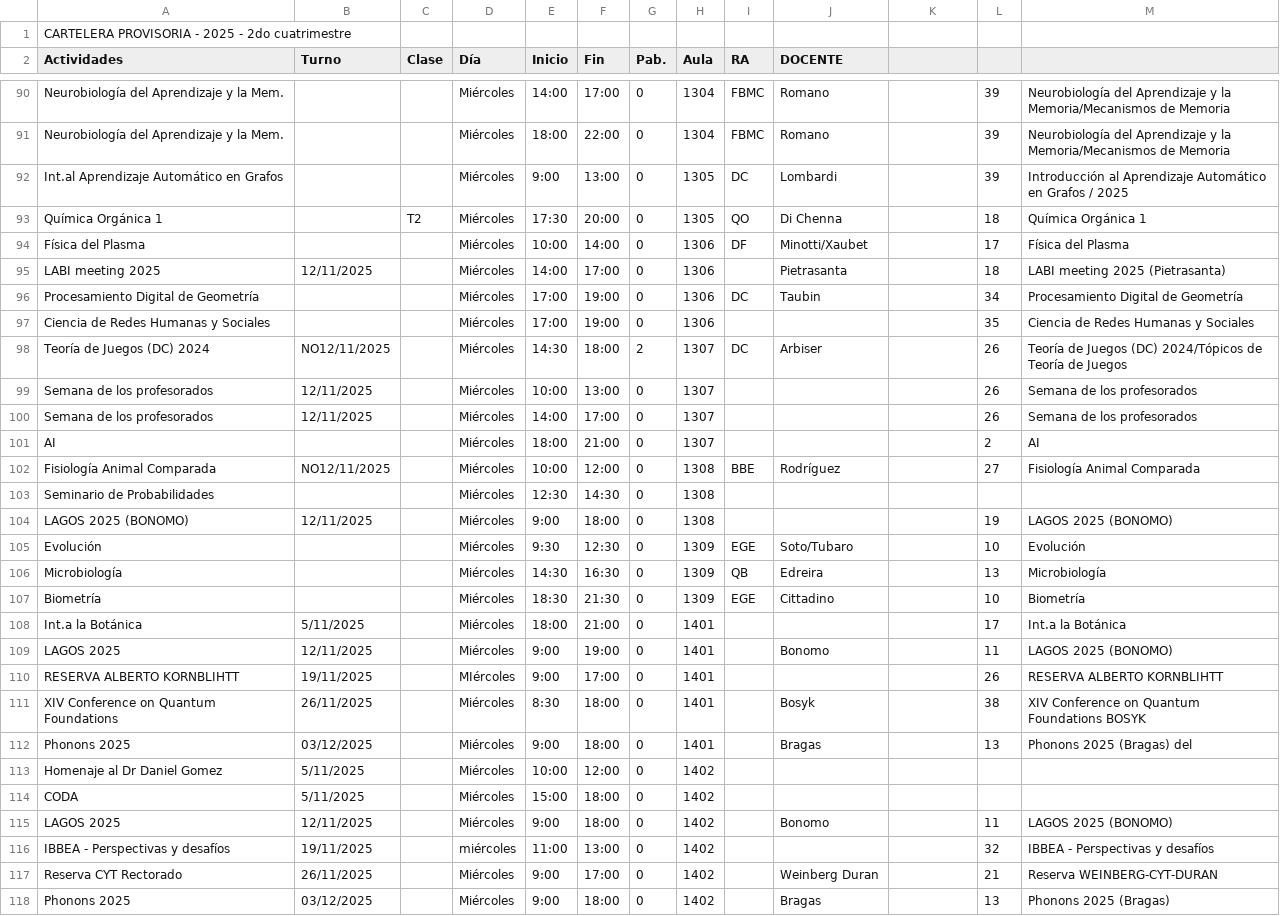
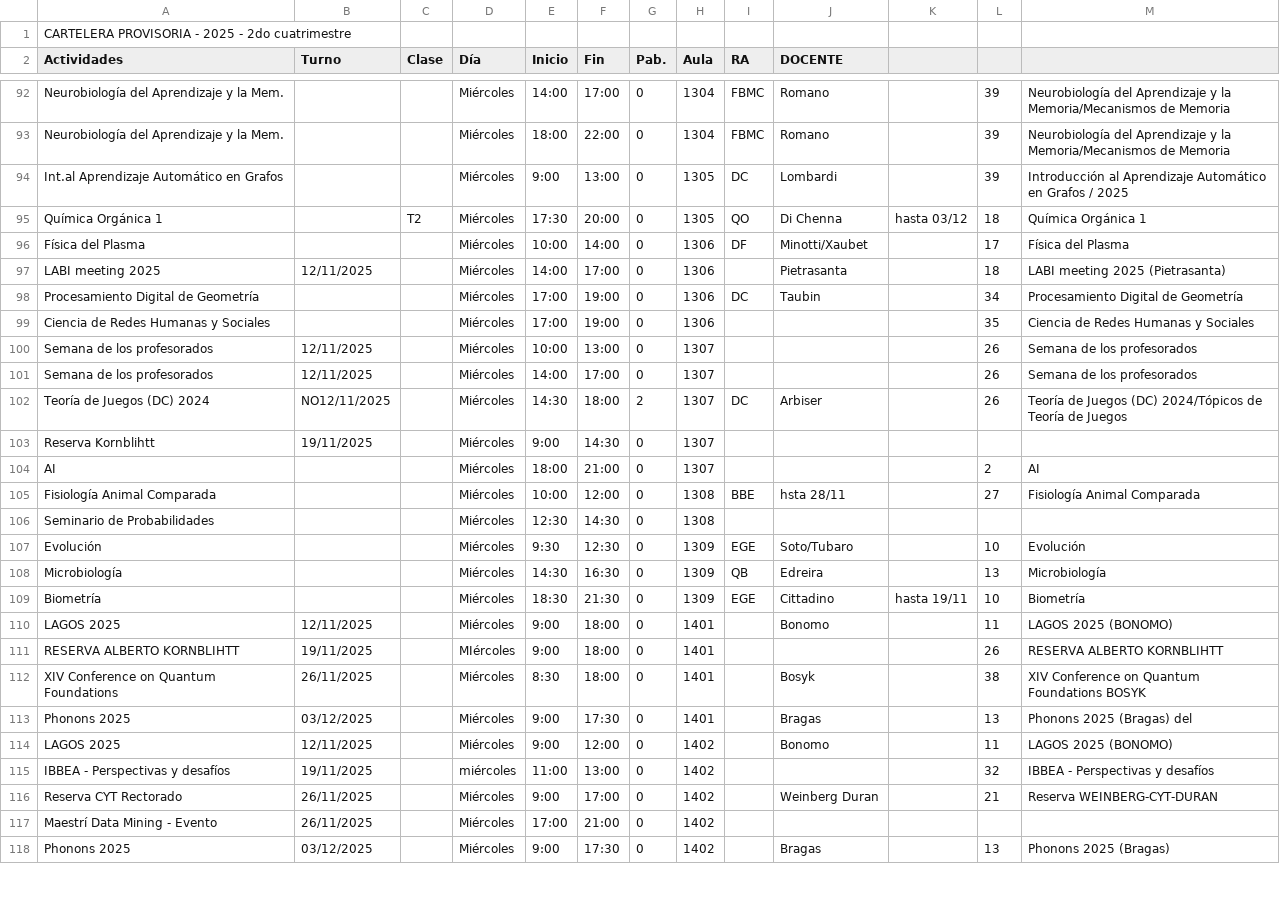
Before and after one commit to ManuUBA/Horarios-de-labos-zero, a CSV file: data/Miercoles.csv, drawn as a sheet; only a part is shown, gaps mark what is left out; the diff covers the shown part only.

```diff
--- a/data/Miercoles.csv
+++ b/data/Miercoles.csv
@@ -92,3 +94,3 @@ Neurobiología del Aprendizaje y la Mem.,,,Miércoles,18:00,22:00,0,1304,FBMC,Ro
 Int.al Aprendizaje Automático en Grafos,,,Miércoles,9:00,13:00,0,1305,DC,Lombardi,,39,Introducción al Aprendizaje Automático en Grafos / 2025
-Química Orgánica 1,,T2,Miércoles,17:30,20:00,0,1305,QO,Di Chenna,,18,Química Orgánica 1
+Química Orgánica 1,,T2,Miércoles,17:30,20:00,0,1305,QO,Di Chenna,hasta 03/12,18,Química Orgánica 1
 Física del Plasma,,,Miércoles,10:00,14:00,0,1306,DF,Minotti/Xaubet,,17,Física del Plasma
@@ -97,22 +99,20 @@ Procesamiento Digital de Geometría,,,Miércoles,17:00,19:00,0,1306,DC,Taubin,,3
 Ciencia de Redes Humanas y Sociales,,,Miércoles,17:00,19:00,0,1306,,,,35,Ciencia de Redes Humanas y Sociales
-Teoría de Juegos (DC) 2024,NO12/11/2025,,Miércoles,14:30,18:00,2,1307,DC,Arbiser,,26,Teoría de Juegos (DC) 2024/Tópicos de Teoría de Juegos
 Semana de los profesorados,12/11/2025,,Miércoles,10:00,13:00,0,1307,,,,26,Semana de los profesorados
 Semana de los profesorados,12/11/2025,,Miércoles,14:00,17:00,0,1307,,,,26,Semana de los profesorados
+Teoría de Juegos (DC) 2024,NO12/11/2025,,Miércoles,14:30,18:00,2,1307,DC,Arbiser,,26,Teoría de Juegos (DC) 2024/Tópicos de Teoría de Juegos
+Reserva Kornblihtt,19/11/2025,,Miércoles,9:00,14:30,0,1307,,,,,
 AI,,,Miércoles,18:00,21:00,0,1307,,,,2,AI
-Fisiología Animal Comparada,NO12/11/2025,,Miércoles,10:00,12:00,0,1308,BBE,Rodríguez,,27,Fisiología Animal Comparada
+Fisiología Animal Comparada,,,Miércoles,10:00,12:00,0,1308,BBE,hsta 28/11,,27,Fisiología Animal Comparada
 Seminario de Probabilidades,,,Miércoles,12:30,14:30,0,1308,,,,,
-LAGOS 2025 (BONOMO),12/11/2025,,Miércoles,9:00,18:00,0,1308,,,,19,LAGOS 2025 (BONOMO)
 Evolución ,,,Miércoles,9:30,12:30,0,1309,EGE,Soto/Tubaro,,10,Evolución
 Microbiología,,,Miércoles,14:30,16:30,0,1309,QB,Edreira,,13,Microbiología
-Biometría ,,,Miércoles,18:30,21:30,0,1309,EGE,Cittadino,,10,Biometría
-Int.a la Botánica,5/11/2025,,Miércoles,18:00,21:00,0,1401,,,,17,Int.a la Botánica
-LAGOS 2025 ,12/11/2025,,Miércoles,9:00,19:00,0,1401,,Bonomo,,11,LAGOS 2025 (BONOMO)
-RESERVA ALBERTO KORNBLIHTT,19/11/2025,,MIércoles,9:00,17:00,0,1401,,,,26,RESERVA ALBERTO KORNBLIHTT
+Biometría ,,,Miércoles,18:30,21:30,0,1309,EGE,Cittadino,hasta 19/11,10,Biometría
+LAGOS 2025 ,12/11/2025,,Miércoles,9:00,18:00,0,1401,,Bonomo,,11,LAGOS 2025 (BONOMO)
+RESERVA ALBERTO KORNBLIHTT,19/11/2025,,MIércoles,9:00,18:00,0,1401,,,,26,RESERVA ALBERTO KORNBLIHTT
 XIV Conference on Quantum Foundations ,26/11/2025,,Miércoles,8:30,18:00,0,1401,,Bosyk,,38,XIV Conference on Quantum Foundations BOSYK
-Phonons 2025 ,03/12/2025,,Miércoles,9:00,18:00,0,1401,,Bragas,,13,Phonons 2025 (Bragas) del
-Homenaje al Dr Daniel Gomez,5/11/2025,,Miércoles,10:00,12:00,0,1402,,,,,
-CODA,5/11/2025,,Miércoles,15:00,18:00,0,1402,,,,,
-LAGOS 2025 ,12/11/2025,,Miércoles,9:00,18:00,0,1402,,Bonomo,,11,LAGOS 2025 (BONOMO)
+Phonons 2025 ,03/12/2025,,Miércoles,9:00,17:30,0,1401,,Bragas,,13,Phonons 2025 (Bragas) del
+LAGOS 2025 ,12/11/2025,,Miércoles,9:00,12:00,0,1402,,Bonomo,,11,LAGOS 2025 (BONOMO)
 IBBEA  - Perspectivas y desafíos,19/11/2025,,miércoles,11:00,13:00,0,1402,,,,32,IBBEA  - Perspectivas y desafíos
 Reserva CYT Rectorado,26/11/2025,,Miércoles,9:00,17:00,0,1402,,Weinberg Duran,,21,Reserva WEINBERG-CYT-DURAN
-Phonons 2025 ,03/12/2025,,Miércoles,9:00,18:00,0,1402,,Bragas,,13,Phonons 2025 (Bragas)
+Maestrí Data Mining - Evento,26/11/2025,,Miércoles,17:00,21:00,0,1402,,,,,
+Phonons 2025 ,03/12/2025,,Miércoles,9:00,17:30,0,1402,,Bragas,,13,Phonons 2025 (Bragas)
```
Also changed, not shown: 7 added rows, 8 removed rows and 11 edited cells elsewhere in this file, data/Jueves.csv, data/Lunes.csv, 2 other files.
